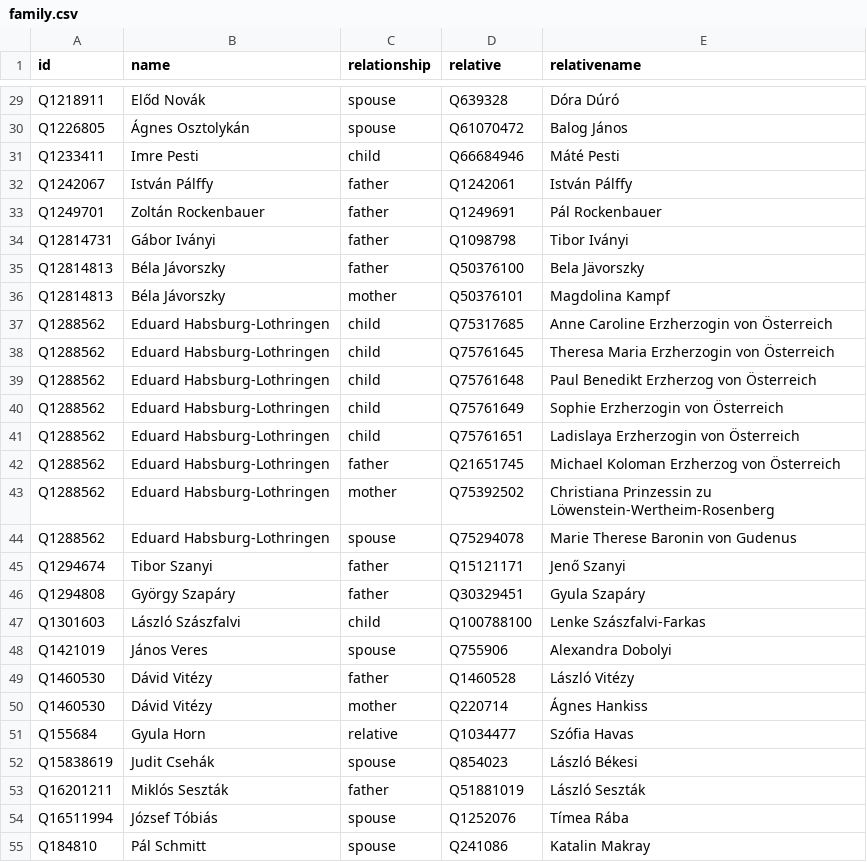
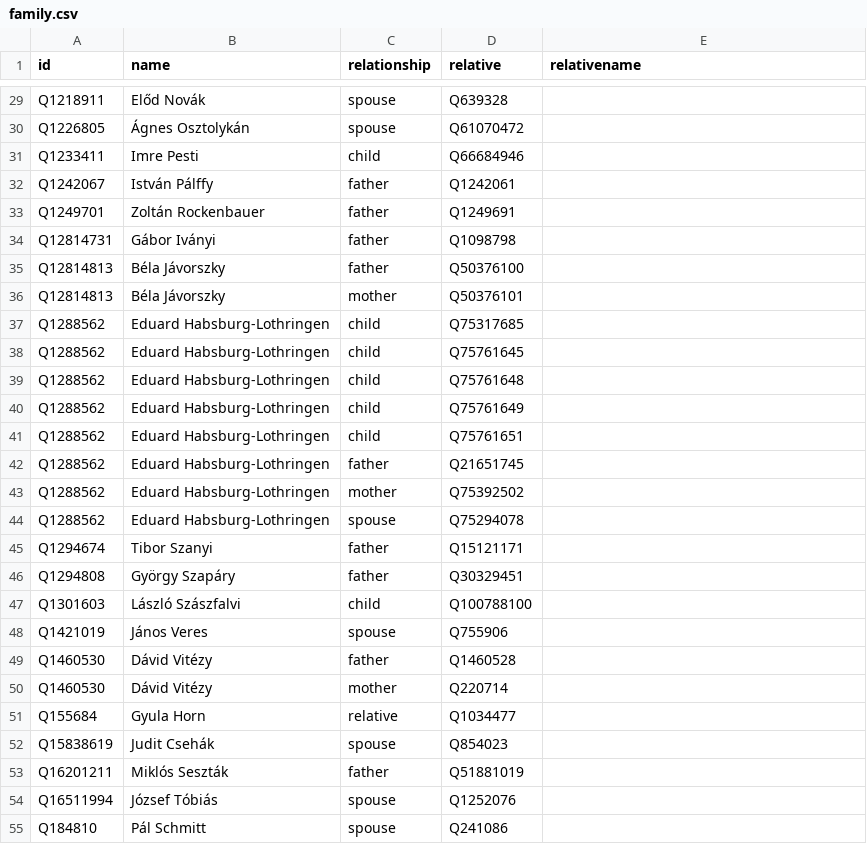
Before and after one commit to every-politician-scrapers/hungary-cabinet, a CSV file: html/family.csv, drawn as a sheet; only a part is shown, gaps mark what is left out; the diff covers the shown part only; the diff names each change by its address in the sheet, - before the commit and + after, or states it on an @@ line.

```diff
--- a/html/family.csv
+++ b/html/family.csv
-E29 (relativename): Dóra Dúró
+E29 (relativename): (empty)
-E30 (relativename): Balog János
+E30 (relativename): (empty)
-E31 (relativename): Máté Pesti
+E31 (relativename): (empty)
-E32 (relativename): István Pálffy
+E32 (relativename): (empty)
-E33 (relativename): Pál Rockenbauer
+E33 (relativename): (empty)
-E34 (relativename): Tibor Iványi
+E34 (relativename): (empty)
-E35 (relativename): Bela Jävorszky
+E35 (relativename): (empty)
-E36 (relativename): Magdolina Kampf
+E36 (relativename): (empty)
-E37 (relativename): Anne Caroline Erzherzogin von Österreich
+E37 (relativename): (empty)
-E38 (relativename): Theresa Maria Erzherzogin von Österreich
+E38 (relativename): (empty)
-E39 (relativename): Paul Benedikt Erzherzog von Österreich
+E39 (relativename): (empty)
-E40 (relativename): Sophie Erzherzogin von Österreich
+E40 (relativename): (empty)
-E41 (relativename): Ladislaya Erzherzogin von Österreich
+E41 (relativename): (empty)
-E42 (relativename): Michael Koloman Erzherzog von Österreich
+E42 (relativename): (empty)
-E43 (relativename): Christiana Prinzessin zu Löwenstein-Wertheim-Rosenberg
+E43 (relativename): (empty)
-E44 (relativename): Marie Therese Baronin von Gudenus
+E44 (relativename): (empty)
-E45 (relativename): Jenő Szanyi
+E45 (relativename): (empty)
-E46 (relativename): Gyula Szapáry
+E46 (relativename): (empty)
-E47 (relativename): Lenke Szászfalvi-Farkas
+E47 (relativename): (empty)
-E48 (relativename): Alexandra Dobolyi
+E48 (relativename): (empty)
-E49 (relativename): László Vitézy
+E49 (relativename): (empty)
-E50 (relativename): Ágnes Hankiss
+E50 (relativename): (empty)
-E51 (relativename): Szófia Havas
+E51 (relativename): (empty)
-E52 (relativename): László Békesi
+E52 (relativename): (empty)
-E53 (relativename): László Seszták
+E53 (relativename): (empty)
-E54 (relativename): Tímea Rába
+E54 (relativename): (empty)
-E55 (relativename): Katalin Makray
+E55 (relativename): (empty)
```
Also changed, not shown: 115 edited cells elsewhere in this file.
